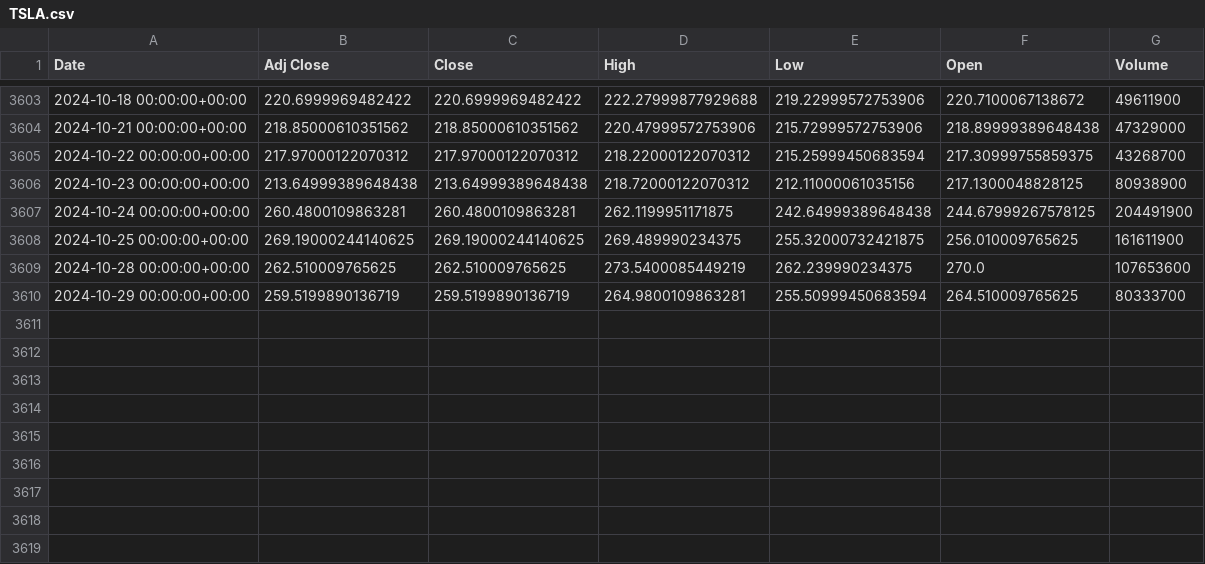
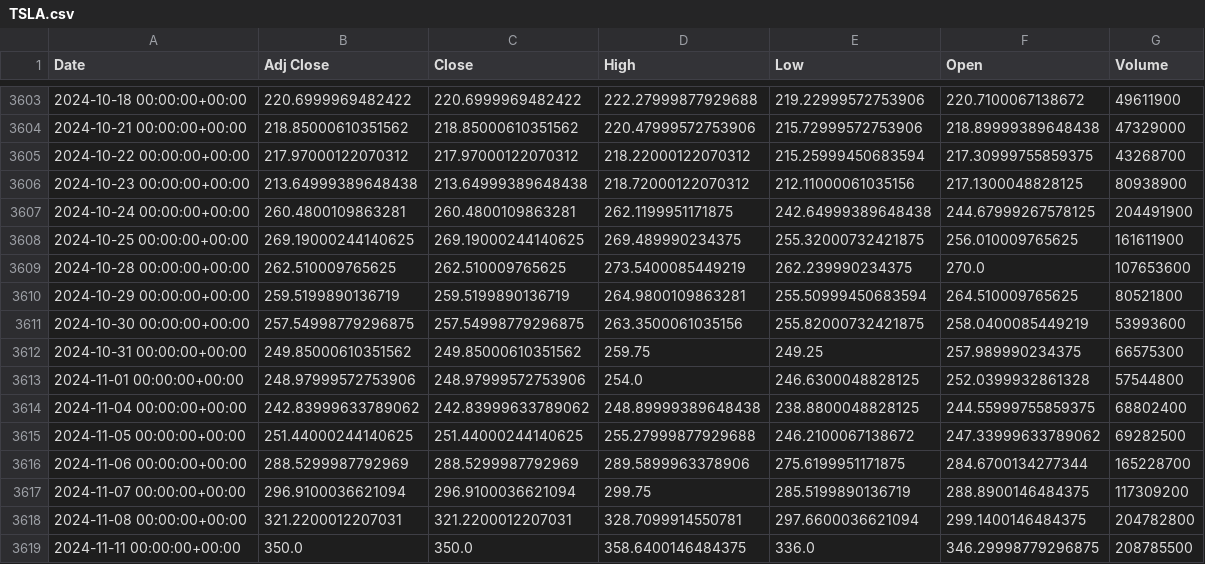
Before and after one commit to kencheung0804/financial_computing_course, a CSV file: data/TSLA.csv, drawn as a sheet; only a part is shown, gaps mark what is left out.

```diff
--- a/data/TSLA.csv
+++ b/data/TSLA.csv
@@ -3609,2 +3609,11 @@ Date,Adj Close,Close,High,Low,Open,Volume
 2024-10-28 00:00:00+00:00,262.510009765625,262.510009765625,273.5400085449219,262.239990234375,270.0,107653600
-2024-10-29 00:00:00+00:00,259.5199890136719,259.5199890136719,264.9800109863281,255.50999450683594,264.510009765625,80333700
+2024-10-29 00:00:00+00:00,259.5199890136719,259.5199890136719,264.9800109863281,255.50999450683594,264.510009765625,80521800
+2024-10-30 00:00:00+00:00,257.54998779296875,257.54998779296875,263.3500061035156,255.82000732421875,258.0400085449219,53993600
+2024-10-31 00:00:00+00:00,249.85000610351562,249.85000610351562,259.75,249.25,257.989990234375,66575300
+2024-11-01 00:00:00+00:00,248.97999572753906,248.97999572753906,254.0,246.6300048828125,252.0399932861328,57544800
+2024-11-04 00:00:00+00:00,242.83999633789062,242.83999633789062,248.89999389648438,238.8800048828125,244.55999755859375,68802400
+2024-11-05 00:00:00+00:00,251.44000244140625,251.44000244140625,255.27999877929688,246.2100067138672,247.33999633789062,69282500
+2024-11-06 00:00:00+00:00,288.5299987792969,288.5299987792969,289.5899963378906,275.6199951171875,284.6700134277344,165228700
+2024-11-07 00:00:00+00:00,296.9100036621094,296.9100036621094,299.75,285.5199890136719,288.8900146484375,117309200
+2024-11-08 00:00:00+00:00,321.2200012207031,321.2200012207031,328.7099914550781,297.6600036621094,299.1400146484375,204782800
+2024-11-11 00:00:00+00:00,350.0,350.0,358.6400146484375,336.0,346.29998779296875,208785500
```
Also changed, not shown: 8 other files.
